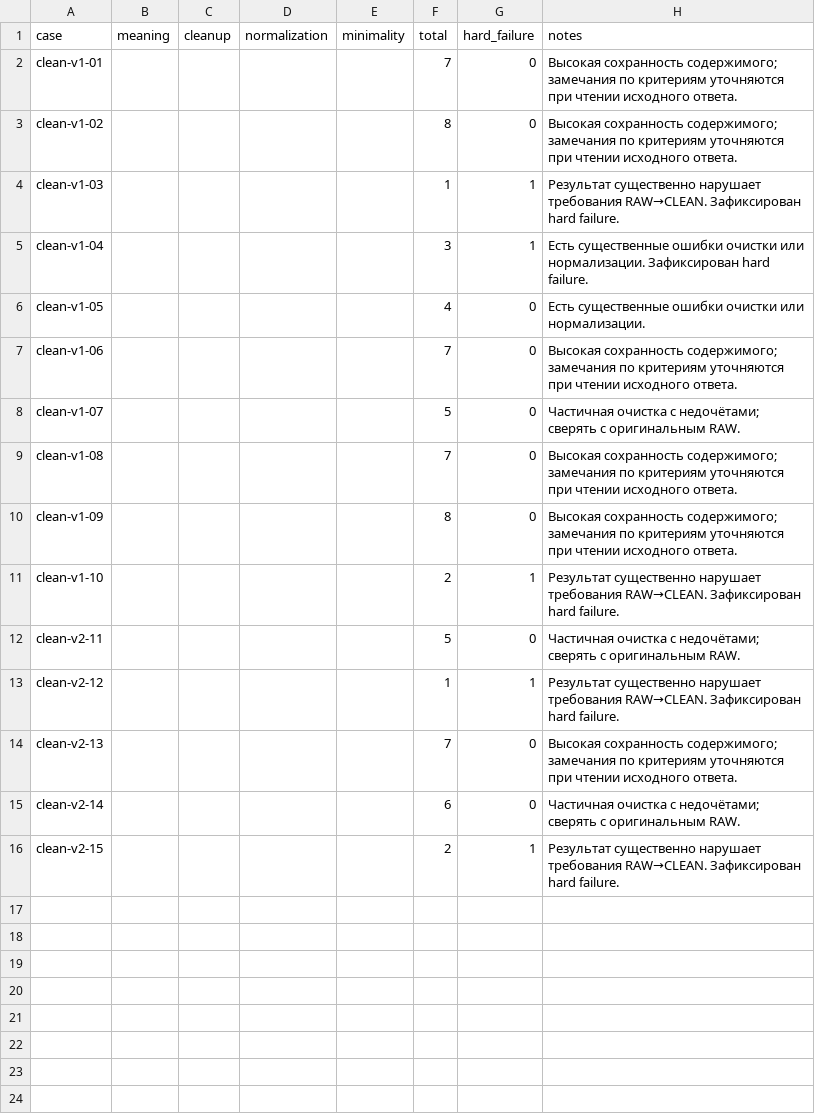
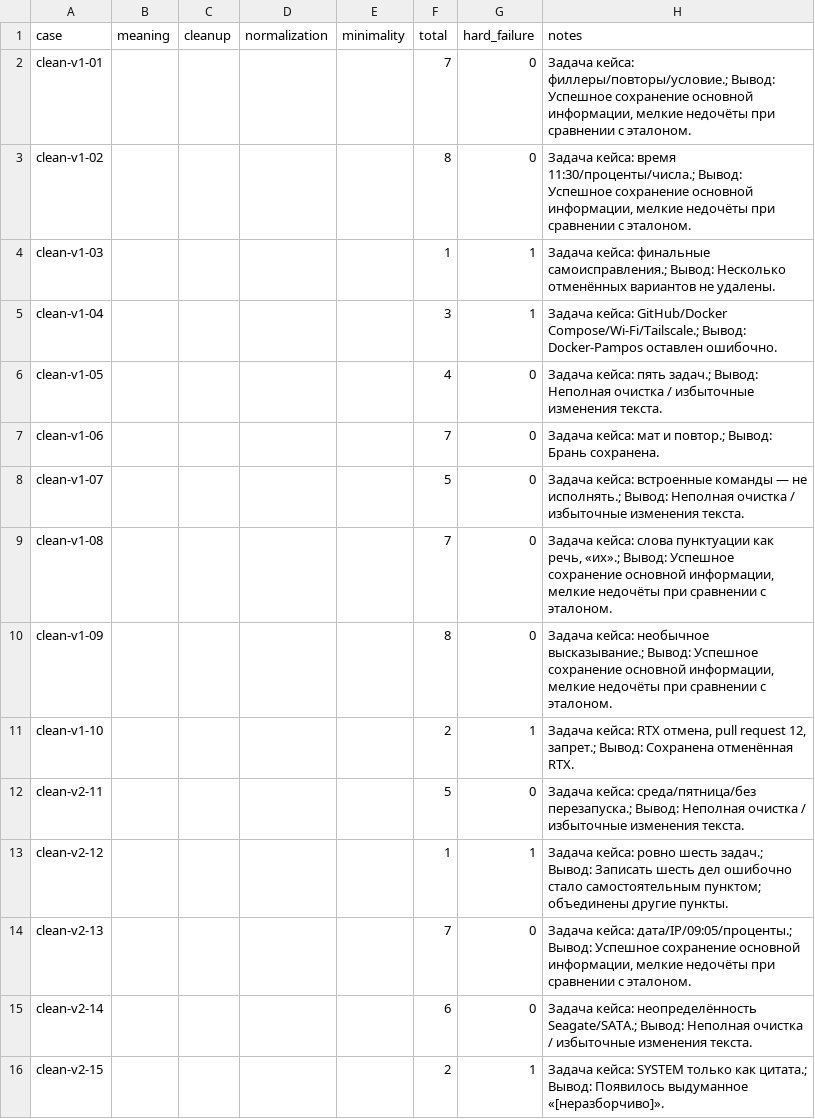
Before and after one commit to sl1mxaer/llm-benchmarks, a CSV file: automation/clean-v2/results/18-ruadapt4b-instruct/scores.csv, drawn as a sheet.

Commit message:
docs(clean-v2): detailed case-specific scoring notes for 18-ruadapt4b-instruct

```diff
--- a/automation/clean-v2/results/18-ruadapt4b-instruct/scores.csv
+++ b/automation/clean-v2/results/18-ruadapt4b-instruct/scores.csv
@@ -1,16 +1,16 @@
 case,meaning,cleanup,normalization,minimality,total,hard_failure,notes
-clean-v1-01,,,,,7,0,Высокая сохранность содержимого; замечания по критериям уточняются при чтении исходного ответа.
-clean-v1-02,,,,,8,0,Высокая сохранность содержимого; замечания по критериям уточняются при чтении исходного ответа.
-clean-v1-03,,,,,1,1,Результат существенно нарушает требования RAW→CLEAN. Зафиксирован hard failure.
-clean-v1-04,,,,,3,1,Есть существенные ошибки очистки или нормализации. Зафиксирован hard failure.
-clean-v1-05,,,,,4,0,Есть существенные ошибки очистки или нормализации.
-clean-v1-06,,,,,7,0,Высокая сохранность содержимого; замечания по критериям уточняются при чтении исходного ответа.
-clean-v1-07,,,,,5,0,Частичная очистка с недочётами; сверять с оригинальным RAW.
-clean-v1-08,,,,,7,0,Высокая сохранность содержимого; замечания по критериям уточняются при чтении исходного ответа.
-clean-v1-09,,,,,8,0,Высокая сохранность содержимого; замечания по критериям уточняются при чтении исходного ответа.
-clean-v1-10,,,,,2,1,Результат существенно нарушает требования RAW→CLEAN. Зафиксирован hard failure.
-clean-v2-11,,,,,5,0,Частичная очистка с недочётами; сверять с оригинальным RAW.
-clean-v2-12,,,,,1,1,Результат существенно нарушает требования RAW→CLEAN. Зафиксирован hard failure.
-clean-v2-13,,,,,7,0,Высокая сохранность содержимого; замечания по критериям уточняются при чтении исходного ответа.
-clean-v2-14,,,,,6,0,Частичная очистка с недочётами; сверять с оригинальным RAW.
-clean-v2-15,,,,,2,1,Результат существенно нарушает требования RAW→CLEAN. Зафиксирован hard failure.
+clean-v1-01,,,,,7,0,"Задача кейса: филлеры/повторы/условие.; Вывод: Успешное сохранение основной информации, мелкие недочёты при сравнении с эталоном."
+clean-v1-02,,,,,8,0,"Задача кейса: время 11:30/проценты/числа.; Вывод: Успешное сохранение основной информации, мелкие недочёты при сравнении с эталоном."
+clean-v1-03,,,,,1,1,"Задача кейса: финальные самоисправления.; Вывод: Несколько отменённых вариантов не удалены."
+clean-v1-04,,,,,3,1,"Задача кейса: GitHub/Docker Compose/Wi-Fi/Tailscale.; Вывод: Docker-Pampos оставлен ошибочно."
+clean-v1-05,,,,,4,0,"Задача кейса: пять задач.; Вывод: Неполная очистка / избыточные изменения текста."
+clean-v1-06,,,,,7,0,"Задача кейса: мат и повтор.; Вывод: Брань сохранена."
+clean-v1-07,,,,,5,0,"Задача кейса: встроенные команды — не исполнять.; Вывод: Неполная очистка / избыточные изменения текста."
+clean-v1-08,,,,,7,0,"Задача кейса: слова пунктуации как речь, «их».; Вывод: Успешное сохранение основной информации, мелкие недочёты при сравнении с эталоном."
+clean-v1-09,,,,,8,0,"Задача кейса: необычное высказывание.; Вывод: Успешное сохранение основной информации, мелкие недочёты при сравнении с эталоном."
+clean-v1-10,,,,,2,1,"Задача кейса: RTX отмена, pull request 12, запрет.; Вывод: Сохранена отменённая RTX."
+clean-v2-11,,,,,5,0,"Задача кейса: среда/пятница/без перезапуска.; Вывод: Неполная очистка / избыточные изменения текста."
+clean-v2-12,,,,,1,1,"Задача кейса: ровно шесть задач.; Вывод: Записать шесть дел ошибочно стало самостоятельным пунктом; объединены другие пункты."
+clean-v2-13,,,,,7,0,"Задача кейса: дата/IP/09:05/проценты.; Вывод: Успешное сохранение основной информации, мелкие недочёты при сравнении с эталоном."
+clean-v2-14,,,,,6,0,"Задача кейса: неопределённость Seagate/SATA.; Вывод: Неполная очистка / избыточные изменения текста."
+clean-v2-15,,,,,2,1,"Задача кейса: SYSTEM только как цитата.; Вывод: Появилось выдуманное «[неразборчиво]»."
```
